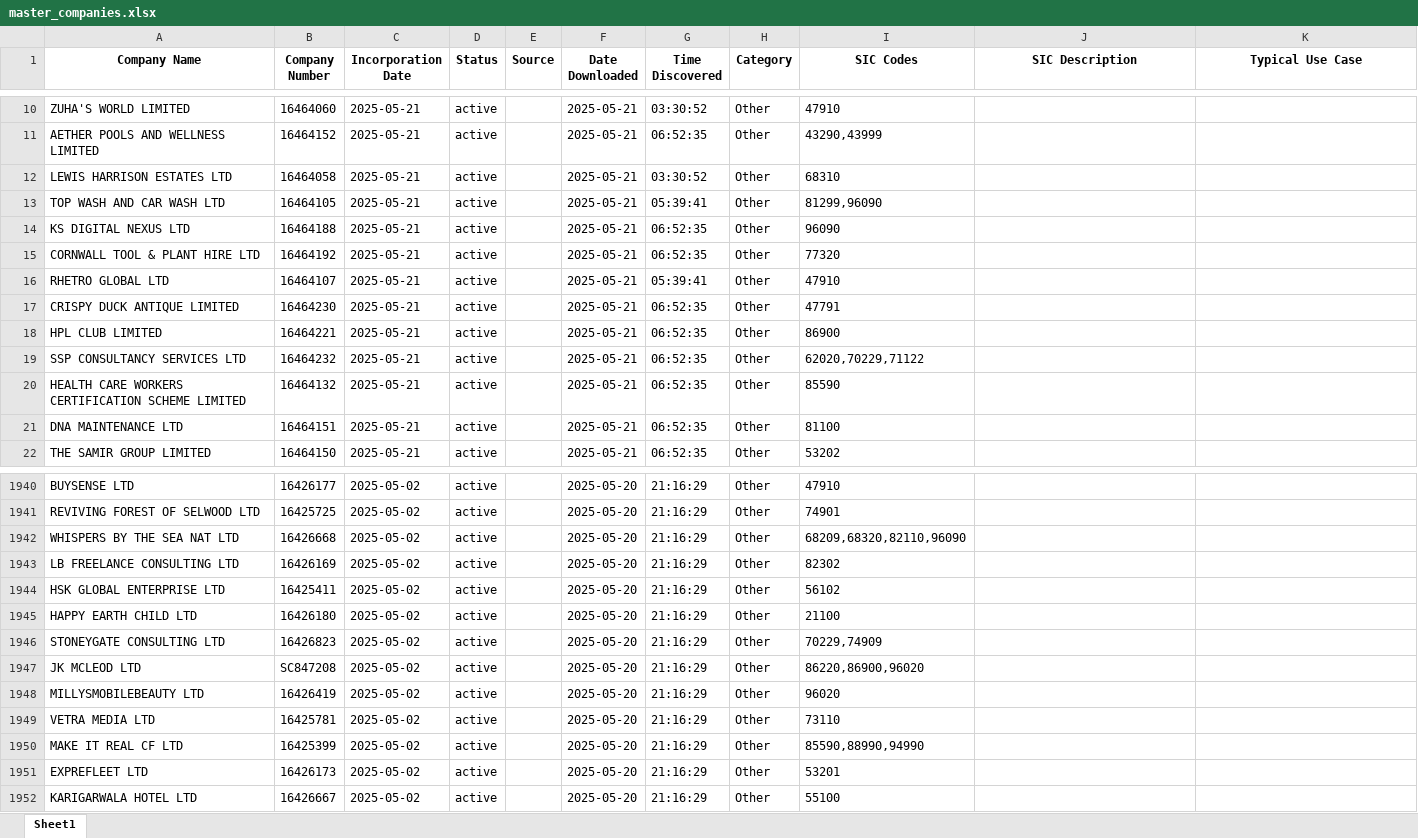
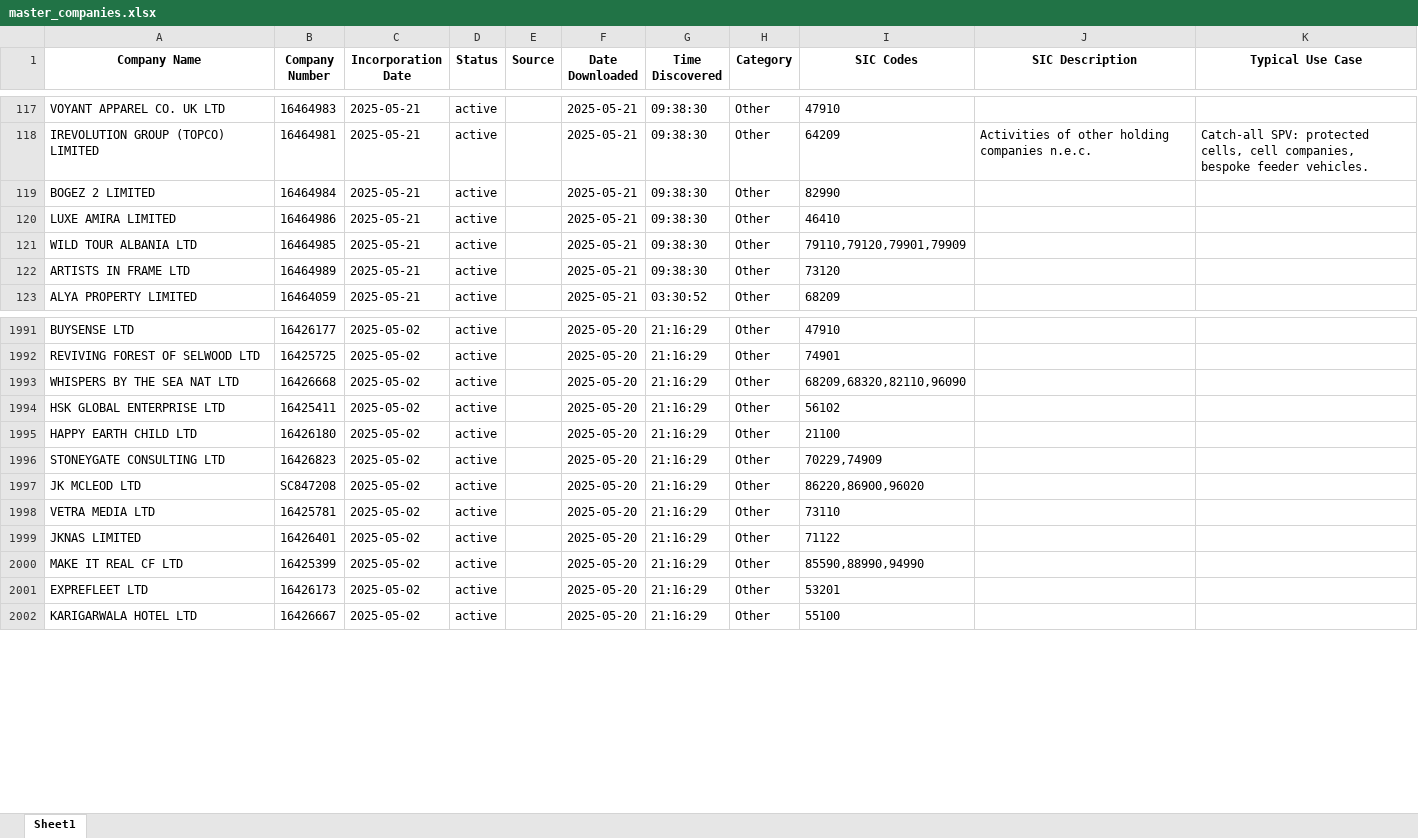
Before and after one commit to finncampbell/fund-tracker, an Excel workbook: assets/data/master_companies.xlsx, sheet Sheet1, drawn as a sheet; only a part is shown, gaps mark what is left out; values as stored, in another font and other column widths than the file's, no borders; addresses are those after the commit; the diff covers the shown part only; the diff names each change by its address in the sheet, - before the commit and + after, or states it on an @@ line.

```diff
--- a/assets/data/master_companies.xlsx (sheet Sheet1)
+++ b/assets/data/master_companies.xlsx (sheet Sheet1)
-A117 (Company Name): ZUHA'S WORLD LIMITED
+A117 (Company Name): VOYANT APPAREL CO. UK LTD
-B117 (Company Number): 16464060
+B117 (Company Number): 16464983
-G117 (Time Discovered): 03:30:52
+G117 (Time Discovered): 09:38:30
+row 118: IREVOLUTION GROUP (TOPCO) LIMITED | 16464981 | 2025-05-21 | active |  | 2025-05-21 | 09:38:30 | Other | 64209 | Activities of other holding companies n.e.c. | Catch-all SPV: protected cells, cell companies, bespoke feeder vehicles.
-A119 (Company Name): AETHER POOLS AND WELLNESS LIMITED
+A119 (Company Name): BOGEZ 2 LIMITED
-B119 (Company Number): 16464152
+B119 (Company Number): 16464984
-G119 (Time Discovered): 06:52:35
+G119 (Time Discovered): 09:38:30
-I119 (SIC Codes): 43290,43999
+I119 (SIC Codes): 82990
-A120 (Company Name): LEWIS HARRISON ESTATES LTD
+A120 (Company Name): LUXE AMIRA LIMITED
-B120 (Company Number): 16464058
+B120 (Company Number): 16464986
-G120 (Time Discovered): 03:30:52
+G120 (Time Discovered): 09:38:30
-I120 (SIC Codes): 68310
+I120 (SIC Codes): 46410
-A121 (Company Name): TOP WASH AND CAR WASH LTD
+A121 (Company Name): WILD TOUR ALBANIA LTD
-B121 (Company Number): 16464105
+B121 (Company Number): 16464985
-G121 (Time Discovered): 05:39:41
+G121 (Time Discovered): 09:38:30
-I121 (SIC Codes): 81299,96090
+I121 (SIC Codes): 79110,79120,79901,79909
-A122 (Company Name): KS DIGITAL NEXUS LTD
+A122 (Company Name): ARTISTS IN FRAME LTD
-B122 (Company Number): 16464188
+B122 (Company Number): 16464989
-G122 (Time Discovered): 06:52:35
+G122 (Time Discovered): 09:38:30
-I122 (SIC Codes): 96090
+I122 (SIC Codes): 73120
@@ row 15 moved to row 169: CORNWALL TOOL & PLANT HIRE LTD @@
@@ row 16 moved to row 157: RHETRO GLOBAL LTD @@
@@ row 17 moved to row 170: CRISPY DUCK ANTIQUE LIMITED @@
@@ row 18 moved to row 172: HPL CLUB LIMITED @@
@@ row 19 moved to row 173: SSP CONSULTANCY SERVICES LTD @@
@@ row 20 moved to row 174: HEALTH CARE WORKERS CERTIFICATION SCHEME… @@
@@ row 21 moved to row 175: DNA MAINTENANCE LTD @@
@@ row 22 moved to row 176: THE SAMIR GROUP LIMITED @@
@@ row 125 moved to row 123: ALYA PROPERTY LIMITED @@
@@ row 1943 moved to row 1988: LB FREELANCE CONSULTING LTD @@
@@ row 1948 moved to row 1990: MILLYSMOBILEBEAUTY LTD @@
@@ row 1938 moved to row 1999: JKNAS LIMITED @@
```
Also changed, not shown: other rows of this sheet, assets/data/relevant_companies.xlsx, 2 other files.
